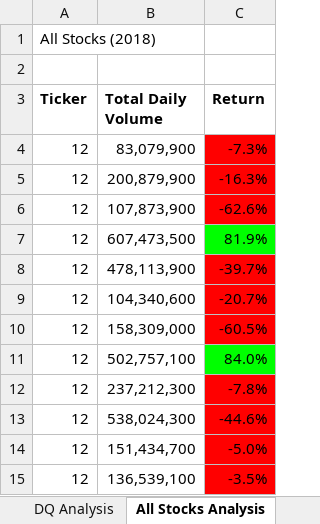
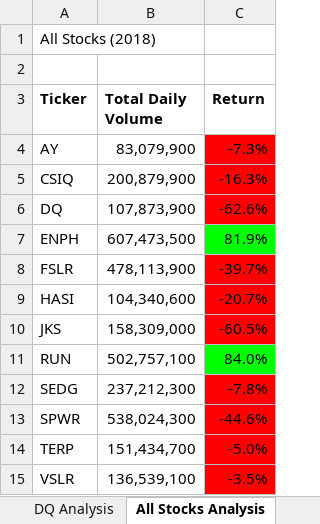
Before and after one commit to Dmccullor/stock-analysis, an Excel workbook: VBA_Challenge.xlsm, sheet All Stocks Analysis, drawn as a sheet; values as stored, in another font and other column widths than the file's, no borders; charts and pictures not drawn; the diff names each change by its address in the sheet, - before the commit and + after, or states it on an @@ line.

Commit message:
VBA Challenge Assignment 1.1
fixed an issue with the tickers output

```diff
--- a/VBA_Challenge.xlsm (sheet All Stocks Analysis)
+++ b/VBA_Challenge.xlsm (sheet All Stocks Analysis)
-A4 (Ticker): 12
+A4 (Ticker): AY
-A5 (Ticker): 12
+A5 (Ticker): CSIQ
-A6 (Ticker): 12
+A6 (Ticker): DQ
-A7 (Ticker): 12
+A7 (Ticker): ENPH
-A8 (Ticker): 12
+A8 (Ticker): FSLR
-A9 (Ticker): 12
+A9 (Ticker): HASI
-A10 (Ticker): 12
+A10 (Ticker): JKS
-A11 (Ticker): 12
+A11 (Ticker): RUN
-A12 (Ticker): 12
+A12 (Ticker): SEDG
-A13 (Ticker): 12
+A13 (Ticker): SPWR
-A14 (Ticker): 12
+A14 (Ticker): TERP
-A15 (Ticker): 12
+A15 (Ticker): VSLR
```
